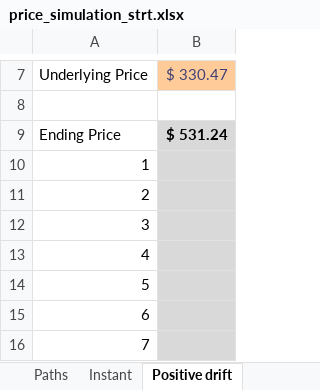
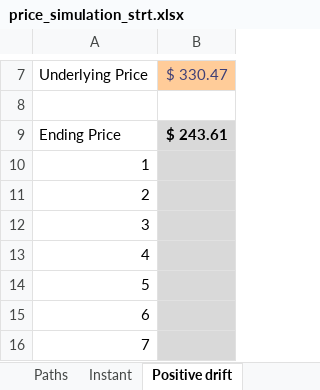
Before and after one commit to mjmacarty/stock_price_simulation, an Excel workbook: price_simulation_strt.xlsx, sheet Positive drift, drawn as a sheet; only a part is shown, gaps mark what is left out; values as stored, in another font and other column widths than the file's, no borders; the diff names each change by its address in the sheet, - before the commit and + after, or states it on an @@ line.

```diff
--- a/price_simulation_strt.xlsx (sheet Positive drift)
+++ b/price_simulation_strt.xlsx (sheet Positive drift)
-B9: $ 531.24
+B9: $ 243.61
```
Also changed, not shown: sheet Instant, 1 other file.
